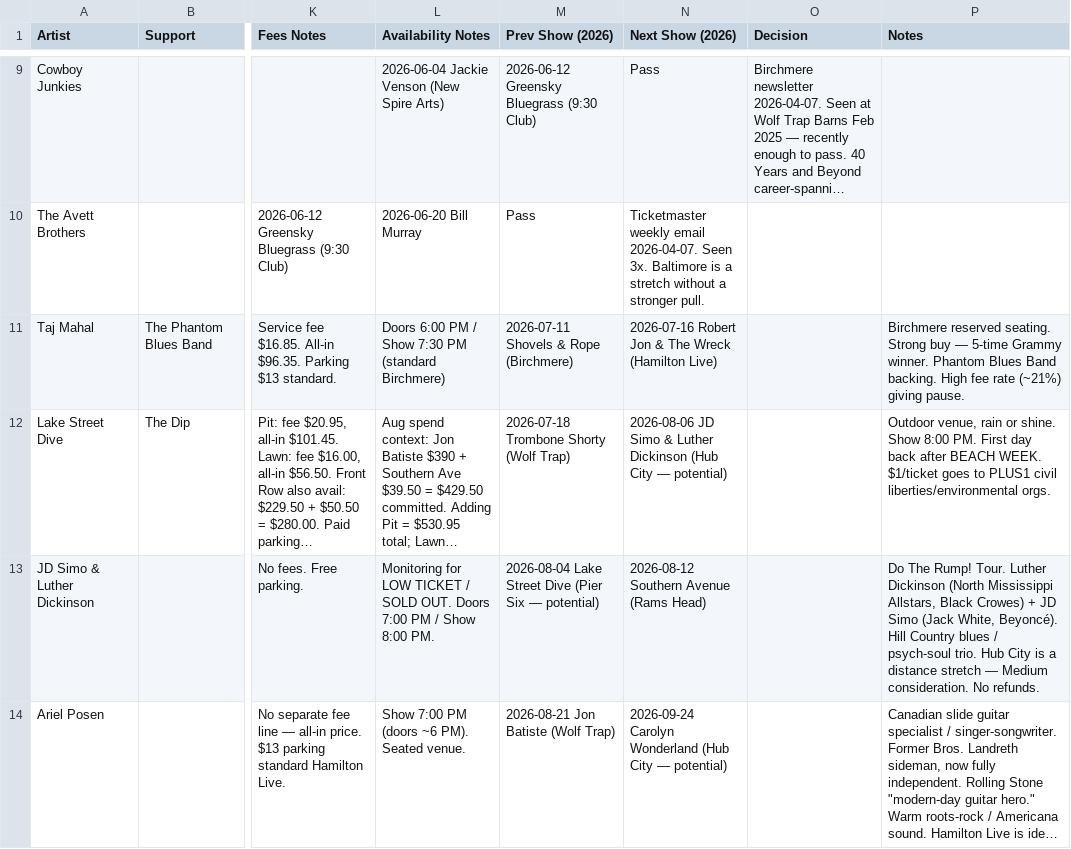
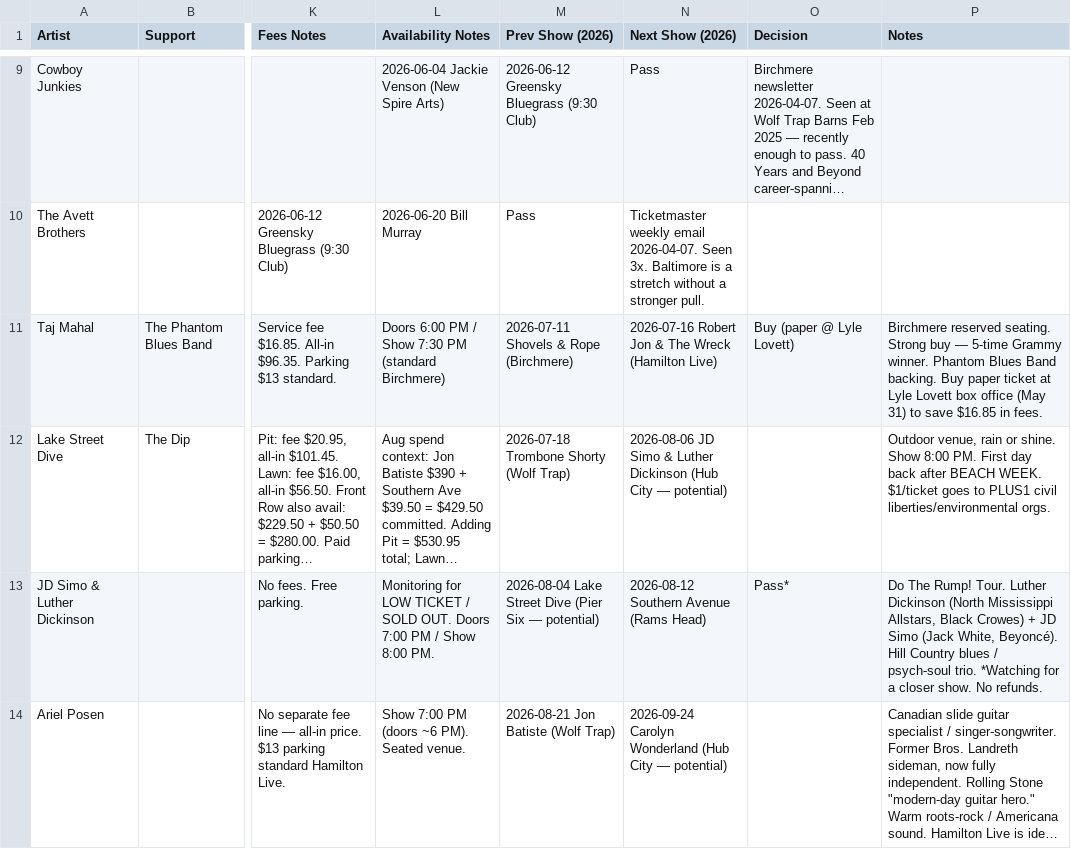
Before and after one commit to dan2bit/songs-for-my-funeral, a TSV file: live-shows/live_shows_potential.tsv, drawn as a sheet; only a part is shown, gaps mark what is left out; long unchanged cells end in …; the diff covers the shown part only; the diff names each change by its address in the sheet, - before the commit and + after, or states it on an @@ line.

Commit message:
data: update decisions — Buy/Pass*/Buy* on 6 rows; Taj Mahal paper ticket note

```diff
--- a/live-shows/live_shows_potential.tsv
+++ b/live-shows/live_shows_potential.tsv
-O11 (Decision): (empty)
+O11 (Decision): Buy (paper @ Lyle Lovett)
-P11 (Notes): …Band backing. High fee rate (~21%) giving pause.
+P11 (Notes): …Band backing. Buy paper ticket at Lyle Lovett box office (May 31) to save $16.85 in fees.
-O13 (Decision): (empty)
+O13 (Decision): Pass*
-P13 (Notes): …psych-soul trio. Hub City is a distance stretch — Medium consideration. No refunds.
+P13 (Notes): …psych-soul trio. *Watching for a closer show. No refunds.
```
Also changed, not shown: 6 edited cells elsewhere in this file.
